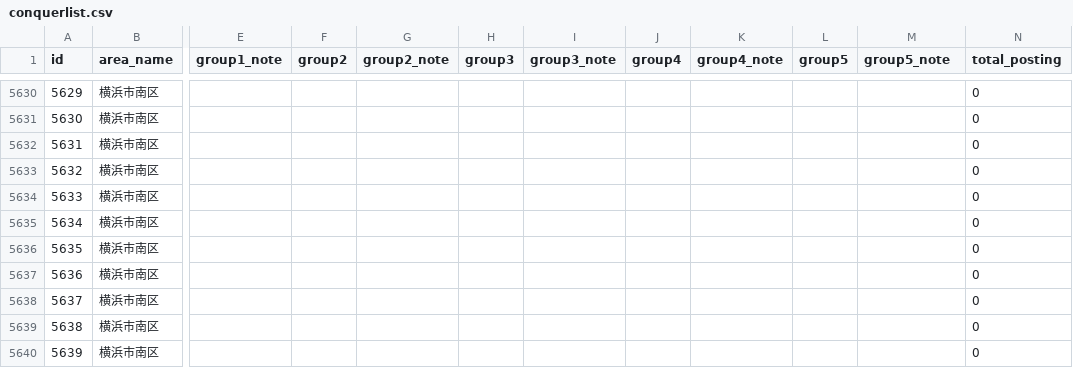
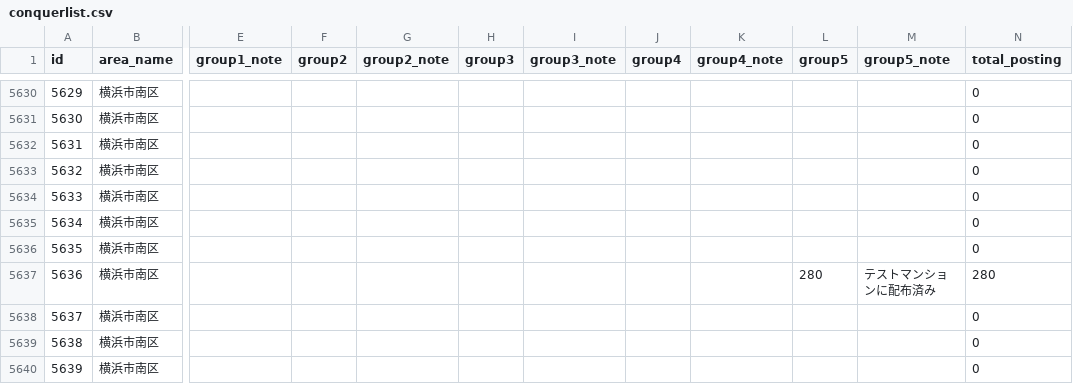
Before and after one commit to kokuminmin/poster-map-kagoshima, a CSV file: public/data/conquerlist.csv, drawn as a sheet; only a part is shown, gaps mark what is left out; the diff names each change by its address in the sheet, - before the commit and + after, or states it on an @@ line.

Commit message:
Posting Data Update

```diff
--- a/public/data/conquerlist.csv
+++ b/public/data/conquerlist.csv
-L5637 (group5): (empty)
+L5637 (group5): 280
-M5637 (group5_note): (empty)
+M5637 (group5_note): テストマンションに配布済み
-N5637 (total_posting): 0
+N5637 (total_posting): 280
```
Also changed, not shown: 3 other files.
